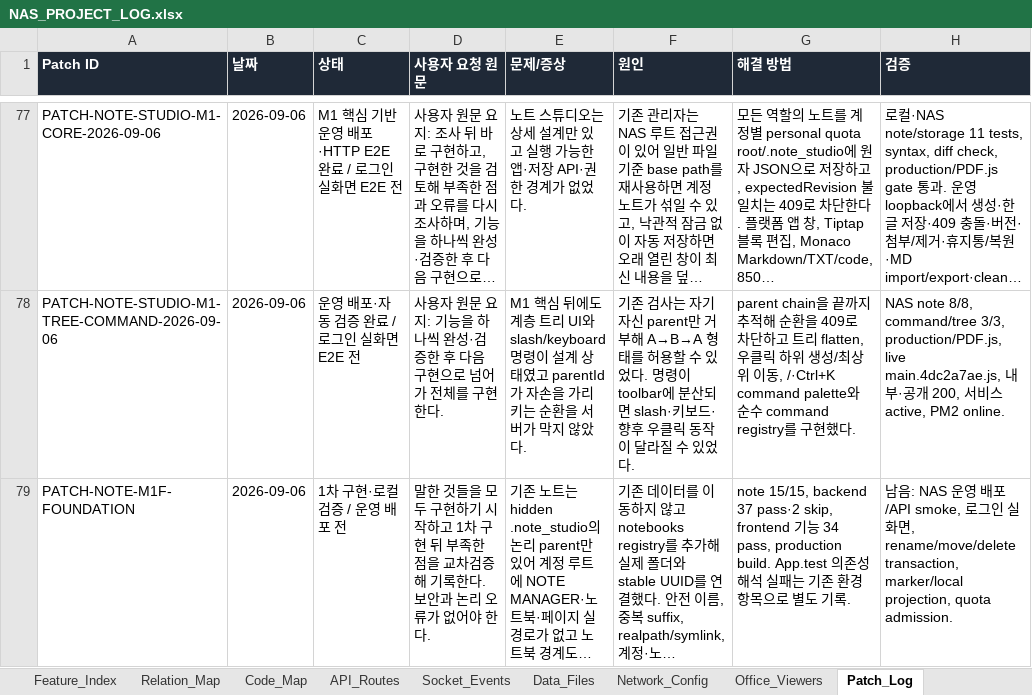
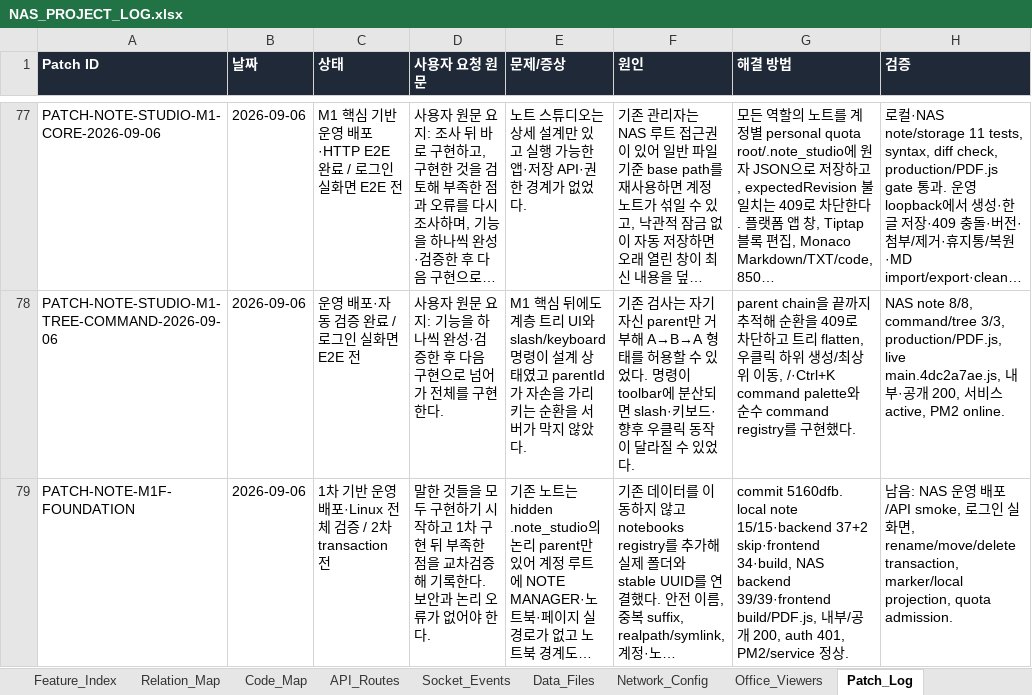
Before and after one commit to CLim020924/NAS_dev, an Excel workbook: docs/NAS_PROJECT_LOG.xlsx, sheet Patch_Log, drawn as a sheet; only a part is shown, gaps mark what is left out; long unchanged cells end in …; values as stored, in another font and other column widths than the file's, no borders; the diff names each change by its address in the sheet, - before the commit and + after, or states it on an @@ line.

```diff
--- a/docs/NAS_PROJECT_LOG.xlsx (sheet Patch_Log)
+++ b/docs/NAS_PROJECT_LOG.xlsx (sheet Patch_Log)
-C79 (상태): 1차 구현·로컬 검증 / 운영 배포 전
+C79 (상태): 1차 기반 운영 배포·Linux 전체 검증 / 2차 transaction 전
-G79 (해결 방법): note 15/15, backend 37 pass·2 skip, frontend 기능 34 pass, production build. App.test 의존성 해석 실패는 기존 환경 항목으로 별도 기록.
+G79 (해결 방법): commit 5160dfb. local note 15/15·backend 37+2 skip·frontend 34·build, NAS backend 39/39·frontend build/PDF.js, 내부/공개 200, auth 401, PM2/service 정상.
```
Also changed, not shown: sheet Feature_Index, docs/programs/NAS_NOTE_STUDIO_SPEC.xlsx, 1 other file.
